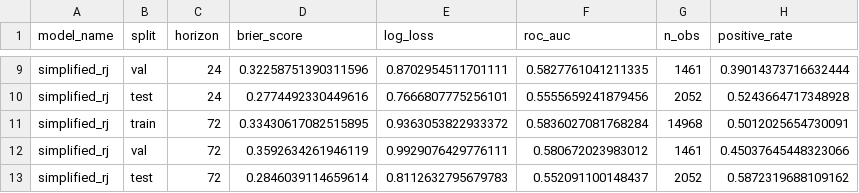
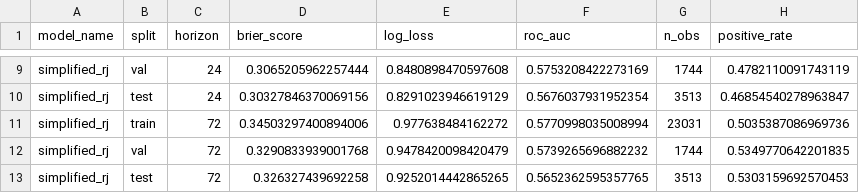
Before and after one commit to GynnYeo/CDS_Group10, a CSV file: reports/metrics/baselines_metrics.csv, drawn as a sheet; only a part is shown, gaps mark what is left out; the diff covers the shown part only; the diff names each change by its address in the sheet, - before the commit and + after, or states it on an @@ line.

```diff
--- a/reports/metrics/baselines_metrics.csv
+++ b/reports/metrics/baselines_metrics.csv
-D9 (brier_score): 0.32258751390311596
+D9 (brier_score): 0.3065205962257444
-E9 (log_loss): 0.8702954511701111
+E9 (log_loss): 0.8480898470597608
-F9 (roc_auc): 0.5827761041211335
+F9 (roc_auc): 0.5753208422273169
-G9 (n_obs): 1461
+G9 (n_obs): 1744
-H9 (positive_rate): 0.39014373716632444
+H9 (positive_rate): 0.4782110091743119
-D10 (brier_score): 0.2774492330449616
+D10 (brier_score): 0.30327846370069156
-E10 (log_loss): 0.7666807775256101
+E10 (log_loss): 0.8291023946619129
-F10 (roc_auc): 0.5555659241879456
+F10 (roc_auc): 0.5676037931952354
-G10 (n_obs): 2052
+G10 (n_obs): 3513
-H10 (positive_rate): 0.5243664717348928
+H10 (positive_rate): 0.46854540278963847
-D11 (brier_score): 0.33430617082515895
+D11 (brier_score): 0.34503297400894006
-E11 (log_loss): 0.9363053822933372
+E11 (log_loss): 0.977638484162272
-F11 (roc_auc): 0.5836027081768284
+F11 (roc_auc): 0.5770998035008994
-G11 (n_obs): 14968
+G11 (n_obs): 23031
-H11 (positive_rate): 0.5012025654730091
+H11 (positive_rate): 0.5035387086969736
-D12 (brier_score): 0.3592634261946119
+D12 (brier_score): 0.3290833939001768
-E12 (log_loss): 0.9929076429776111
+E12 (log_loss): 0.9478420098420479
-F12 (roc_auc): 0.580672023983012
+F12 (roc_auc): 0.5739265696882232
-G12 (n_obs): 1461
+G12 (n_obs): 1744
-H12 (positive_rate): 0.45037645448323066
+H12 (positive_rate): 0.5349770642201835
-D13 (brier_score): 0.2846039114659614
+D13 (brier_score): 0.326327439692258
-E13 (log_loss): 0.8112632795679783
+E13 (log_loss): 0.9252014442865265
-F13 (roc_auc): 0.552091100148437
+F13 (roc_auc): 0.5652362595357765
-G13 (n_obs): 2052
+G13 (n_obs): 3513
-H13 (positive_rate): 0.5872319688109162
+H13 (positive_rate): 0.5303159692570453
```
Also changed, not shown: 29 edited cells elsewhere in this file, 26 other files.
